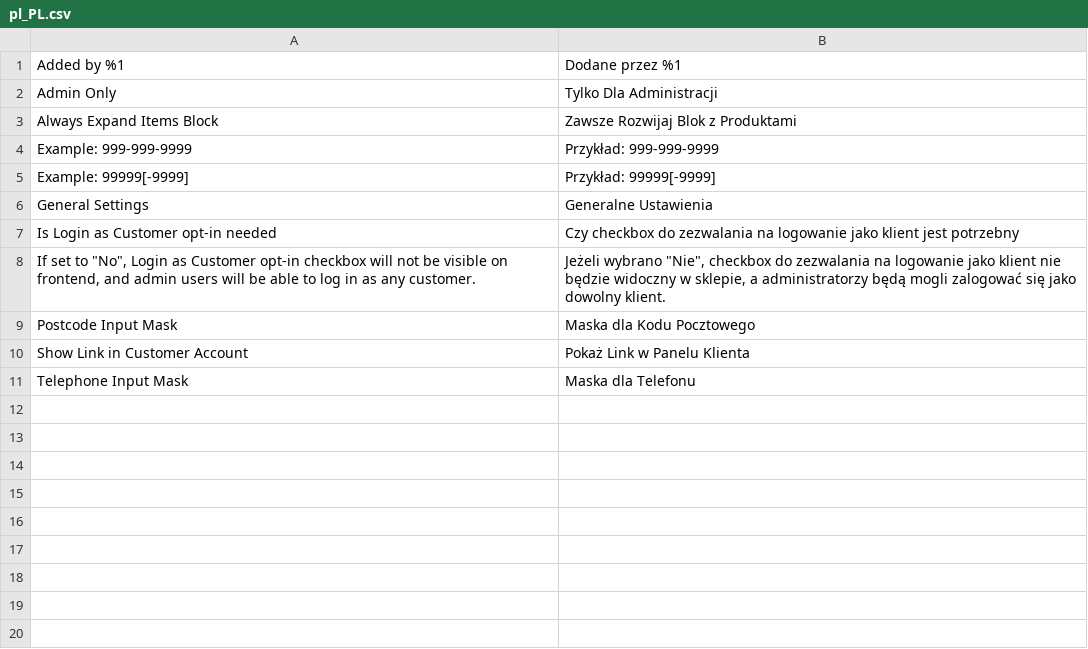
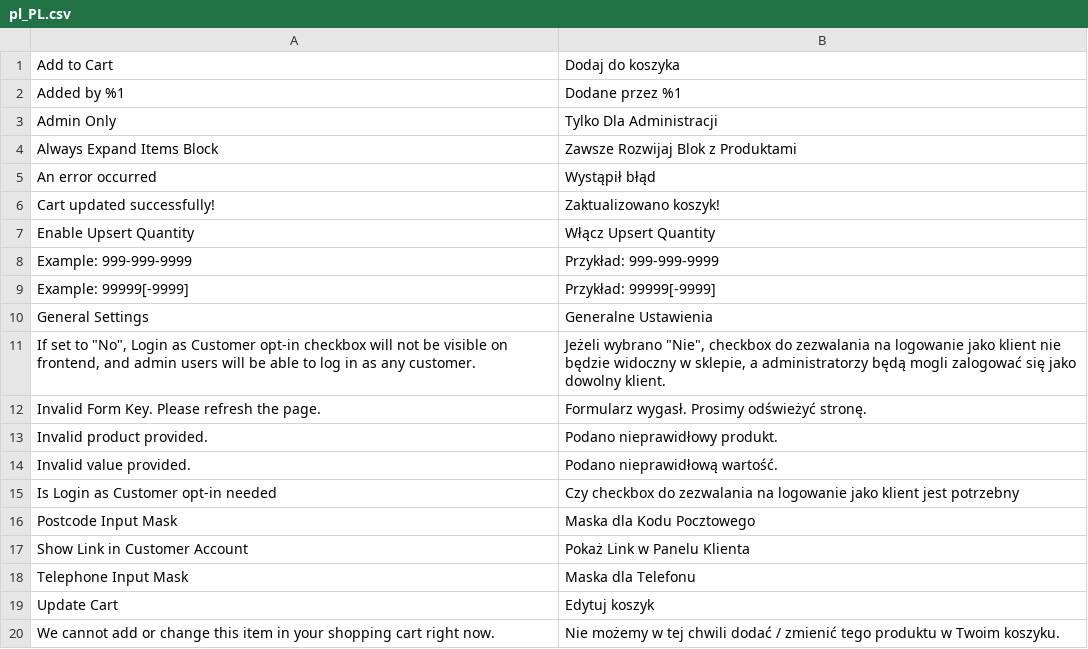
Before and after one commit to Lingaro/magento2-module-micro-features, a CSV file: i18n/pl_PL.csv, drawn as a sheet.

Commit message:
Merged in feature/ZZ12-89-create-upsert-qty-widget-for-simple (pull request #11)
Feature/ZZ12-89 create upsert qty widget for simple

* #ZZ12-89 - Upsert Quantity feature

* #ZZ12-89 - Polishing code to fulfil Orba coding standards

```diff
--- a/i18n/pl_PL.csv
+++ b/i18n/pl_PL.csv
@@ -1 +1,2 @@
+"Add to Cart","Dodaj do koszyka"
 "Added by %1","Dodane przez %1"
@@ -3,2 +4,5 @@
 "Always Expand Items Block","Zawsze Rozwijaj Blok z Produktami"
+"An error occurred","Wystąpił błąd"
+"Cart updated successfully!","Zaktualizowano koszyk!"
+"Enable Upsert Quantity","Włącz Upsert Quantity"
 "Example: 999-999-9999","Przykład: 999-999-9999"
@@ -6,4 +10,7 @@
 "General Settings","Generalne Ustawienia"
+"If set to ""No"", Login as Customer opt-in checkbox will not be visible on frontend, and admin users will be able to log in as any customer.","Jeżeli wybrano ""Nie"", checkbox do zezwalania na logowanie jako klient nie będzie widoczny w sklepie, a administratorzy będą mogli zalogować się jako dowolny klient."
+"Invalid Form Key. Please refresh the page.","Formularz wygasł. Prosimy odświeżyć stronę."
+"Invalid product provided.","Podano nieprawidłowy produkt."
+"Invalid value provided.","Podano nieprawidłową wartość."
 "Is Login as Customer opt-in needed","Czy checkbox do zezwalania na logowanie jako klient jest potrzebny"
-"If set to ""No"", Login as Customer opt-in checkbox will not be visible on frontend, and admin users will be able to log in as any customer.","Jeżeli wybrano ""Nie"", checkbox do zezwalania na logowanie jako klient nie będzie widoczny w sklepie, a administratorzy będą mogli zalogować się jako dowolny klient."
 "Postcode Input Mask","Maska dla Kodu Pocztowego"
@@ -11 +18,3 @@
 "Telephone Input Mask","Maska dla Telefonu"
+"Update Cart","Edytuj koszyk"
+"We cannot add or change this item in your shopping cart right now.","Nie możemy w tej chwili dodać / zmienić tego produktu w Twoim koszyku."
```
Also changed, not shown: i18n/en_US.csv, 36 other files.
